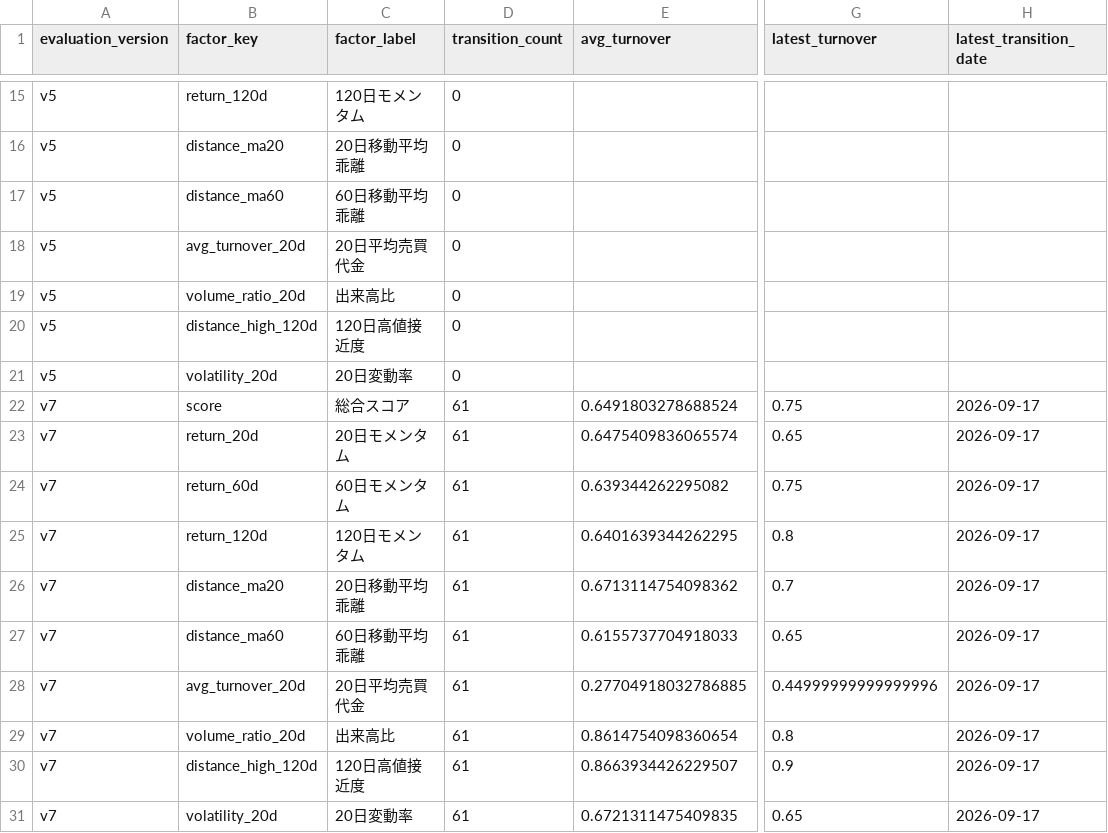
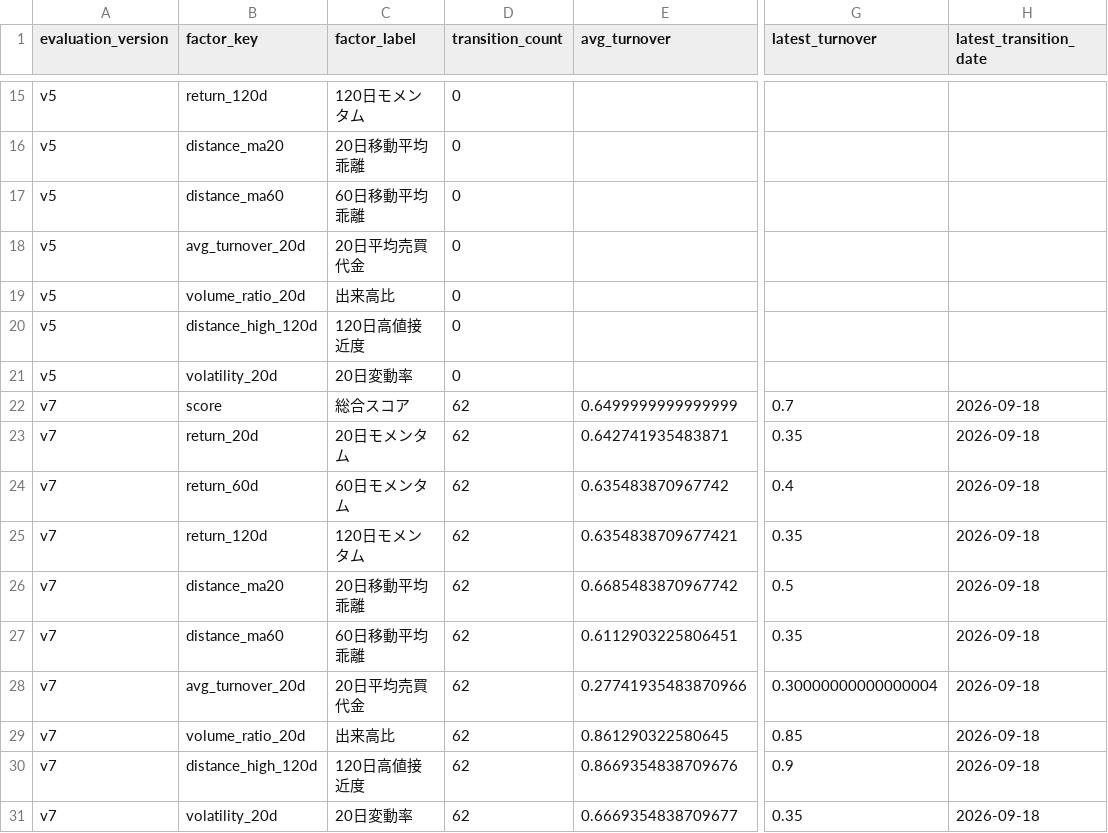
Before and after one commit to hzhipeng840-prog/jp100_momentum_system, a CSV file: data/processed/factor_turnover.csv, drawn as a sheet; only a part is shown, gaps mark what is left out; the diff names each change by its address in the sheet, - before the commit and + after, or states it on an @@ line.

```diff
--- a/data/processed/factor_turnover.csv
+++ b/data/processed/factor_turnover.csv
-D22:D31 (transition_count): 61
+D22:D31 (transition_count): 62
-E22 (avg_turnover): 0.6491803278688524
+E22 (avg_turnover): 0.6499999999999999
-G22 (latest_turnover): 0.75
+G22 (latest_turnover): 0.7
-H22:H31 (latest_transition_date): 2026-09-17
+H22:H31 (latest_transition_date): 2026-09-18
-E23 (avg_turnover): 0.6475409836065574
+E23 (avg_turnover): 0.642741935483871
-G23 (latest_turnover): 0.65
+G23 (latest_turnover): 0.35
-E24 (avg_turnover): 0.639344262295082
+E24 (avg_turnover): 0.635483870967742
-G24 (latest_turnover): 0.75
+G24 (latest_turnover): 0.4
-E25 (avg_turnover): 0.6401639344262295
+E25 (avg_turnover): 0.6354838709677421
-G25 (latest_turnover): 0.8
+G25 (latest_turnover): 0.35
-E26 (avg_turnover): 0.6713114754098362
+E26 (avg_turnover): 0.6685483870967742
-G26 (latest_turnover): 0.7
+G26 (latest_turnover): 0.5
-E27 (avg_turnover): 0.6155737704918033
+E27 (avg_turnover): 0.6112903225806451
-G27 (latest_turnover): 0.65
+G27 (latest_turnover): 0.35
-E28 (avg_turnover): 0.27704918032786885
+E28 (avg_turnover): 0.27741935483870966
-G28 (latest_turnover): 0.44999999999999996
+G28 (latest_turnover): 0.30000000000000004
-E29 (avg_turnover): 0.8614754098360654
+E29 (avg_turnover): 0.861290322580645
-G29 (latest_turnover): 0.8
+G29 (latest_turnover): 0.85
-E30 (avg_turnover): 0.8663934426229507
+E30 (avg_turnover): 0.8669354838709676
-E31 (avg_turnover): 0.6721311475409835
+E31 (avg_turnover): 0.6669354838709677
-G31 (latest_turnover): 0.65
+G31 (latest_turnover): 0.35
```
Also changed, not shown: data/history/daily_picks_history.csv, data/history/market_environment.csv, 52 other files.
